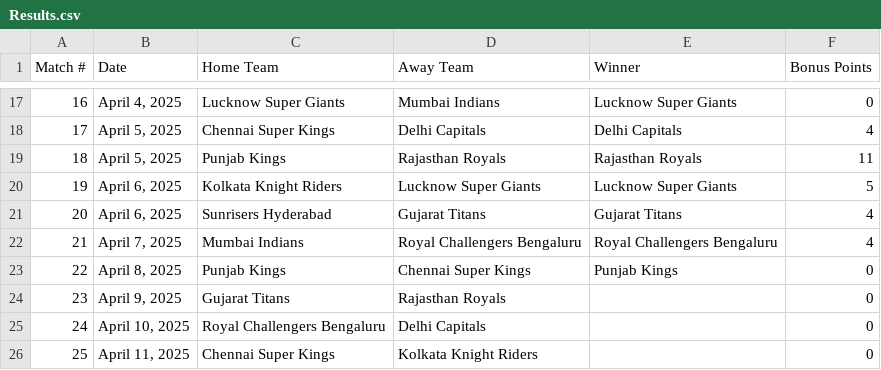
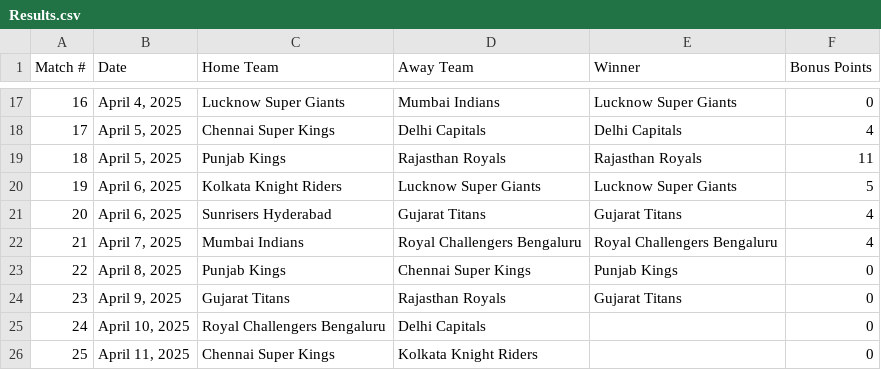
Before and after one commit to sushanth10/ipl-prediction-gamble, a CSV file: The Results/Results.csv, drawn as a sheet; only a part is shown, gaps mark what is left out.

```diff
--- a/The Results/Results.csv
+++ b/The Results/Results.csv
@@ -23,3 +23,3 @@ Match #,Date,Home Team,Away Team,Winner,Bonus Points
 22,"April 8, 2025",Punjab Kings,Chennai Super Kings,Punjab Kings,0
-23,"April 9, 2025",Gujarat Titans,Rajasthan Royals,,0
+23,"April 9, 2025",Gujarat Titans,Rajasthan Royals,Gujarat Titans,0
 24,"April 10, 2025",Royal Challengers Bengaluru,Delhi Capitals,,0
```
Also changed, not shown: 1 other file.
